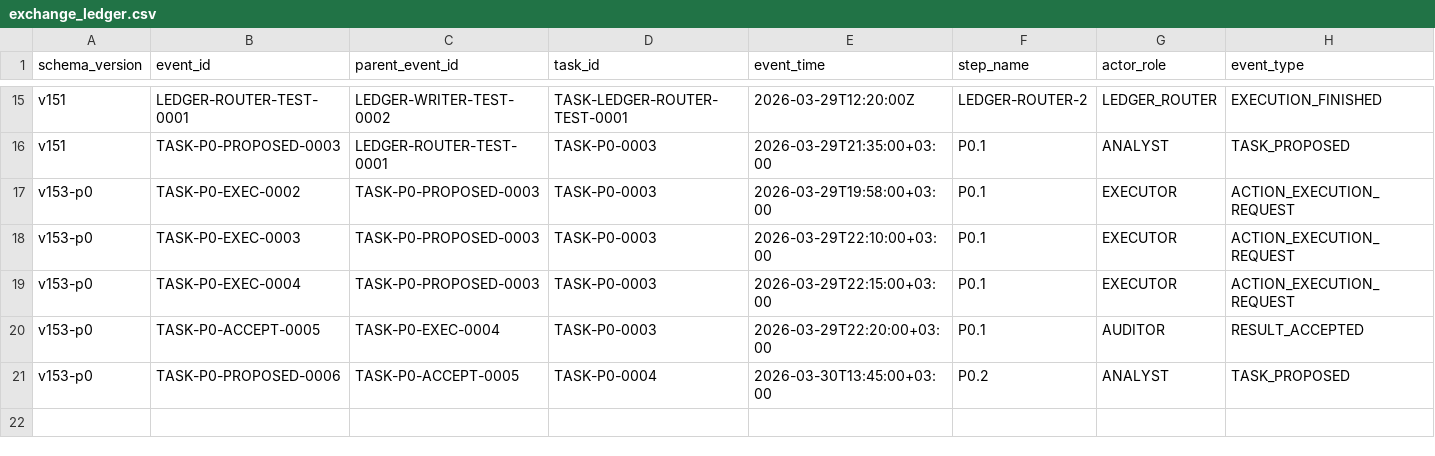
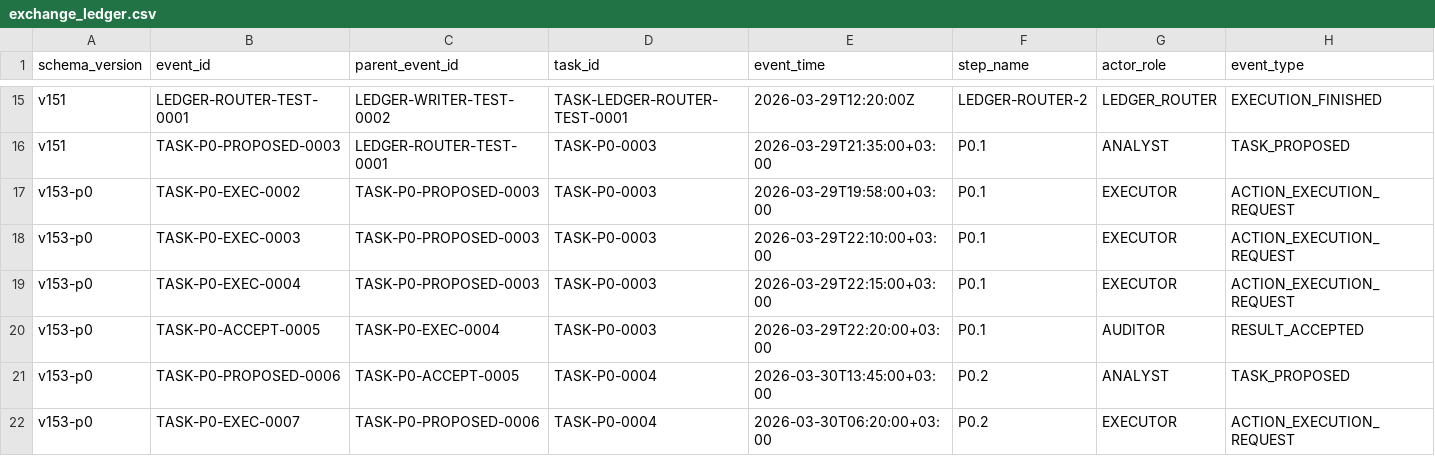
Before and after one commit to bereznyi-aleksandr/ai-devops-system, a CSV file: governance/exchange_ledger.csv, drawn as a sheet; only a part is shown, gaps mark what is left out; rows hold the shown columns only; the diff names each change by its address in the sheet, - before the commit and + after, or states it on an @@ line.

```diff
--- a/governance/exchange_ledger.csv
+++ b/governance/exchange_ledger.csv
+row 22: v153-p0 | TASK-P0-EXEC-0007 | TASK-P0-PROPOSED-0006 | TASK-P0-0004 | 2026-03-30T06:20:00+03:00 | P0.2 | EXECUTOR | ACTION_EXECUTION_REQUEST
```
